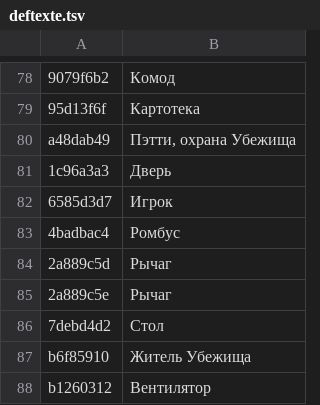
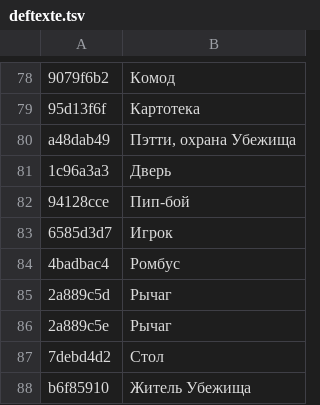
Before and after one commit to pumorizzz/falloutbos-recomp, a TSV file: tools/ru/deftexte.tsv, drawn as a sheet; only a part is shown, gaps mark what is left out; the shorter side is filled out with more unchanged rows.

```diff
--- a/tools/ru/deftexte.tsv
+++ b/tools/ru/deftexte.tsv
@@ -81,2 +81,3 @@ a48dab49	Пэтти, охрана Убежища
 1c96a3a3	Дверь
+94128cce	Пип-бой
 6585d3d7	Игрок
```
Also changed, not shown: tools/ru/gtext/1651.tsv, tools/ru/gtext/1901.tsv, 4 other files.
